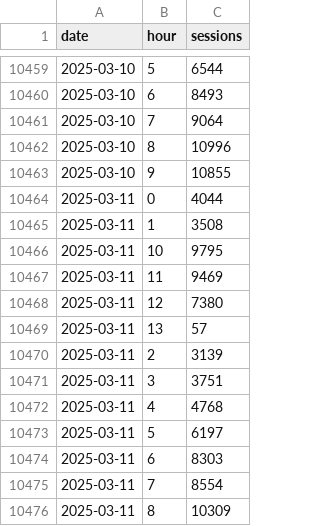
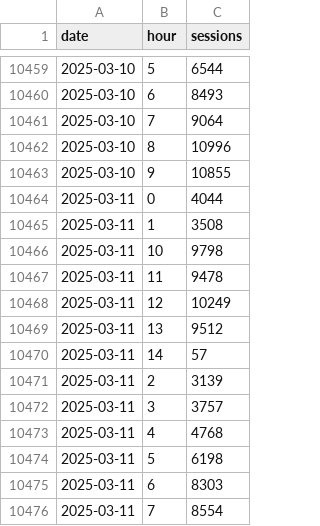
Before and after one commit to EdwardKing1701/tr_ecom_dbt, a CSV file: seeds/load/hourly/ga_hourly.csv, drawn as a sheet; only a part is shown, gaps mark what is left out; the shorter side is filled out with more unchanged rows.

Commit message:
Automated update of seed files

```diff
--- a/seeds/load/hourly/ga_hourly.csv
+++ b/seeds/load/hourly/ga_hourly.csv
@@ -10465,10 +10465,11 @@
 2025-03-11,1,3508
-2025-03-11,10,9795
-2025-03-11,11,9469
-2025-03-11,12,7380
-2025-03-11,13,57
+2025-03-11,10,9798
+2025-03-11,11,9478
+2025-03-11,12,10249
+2025-03-11,13,9512
+2025-03-11,14,57
 2025-03-11,2,3139
-2025-03-11,3,3751
+2025-03-11,3,3757
 2025-03-11,4,4768
-2025-03-11,5,6197
+2025-03-11,5,6198
 2025-03-11,6,8303
```
Also changed, not shown: seeds/load/daily/ga_sessions.csv.
